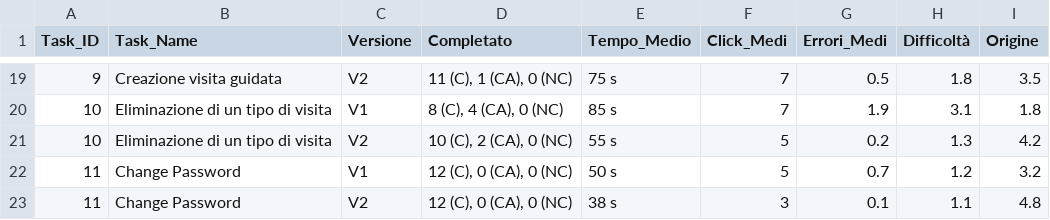
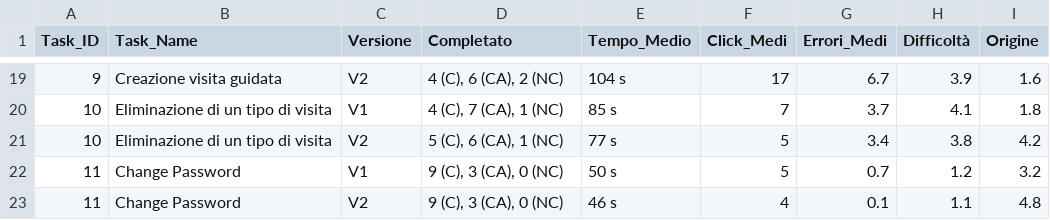
Before and after one commit to Gl0rGl0/GuidedTours, a CSV file: docs/elaborato_aggiornato/IPC/capitoli/risultati_task.csv, drawn as a sheet; only a part is shown, gaps mark what is left out; the diff covers the shown part only.

```diff
--- a/docs/elaborato_aggiornato/IPC/capitoli/risultati_task.csv
+++ b/docs/elaborato_aggiornato/IPC/capitoli/risultati_task.csv
@@ -19,5 +19,5 @@ Task_ID,Task_Name,Versione,Completato,Tempo_Medio,Click_Medi,Errori_Medi,Diffico
-9,Creazione visita guidata,V2,"11 (C), 1 (CA), 0 (NC)",75 s,7,0.5,1.8,3.5
-10,Eliminazione di un tipo di visita,V1,"8 (C), 4 (CA), 0 (NC)",85 s,7,1.9,3.1,1.8
-10,Eliminazione di un tipo di visita,V2,"10 (C), 2 (CA), 0 (NC)",55 s,5,0.2,1.3,4.2
-11,Change Password,V1,"12 (C), 0 (CA), 0 (NC)",50 s,5,0.7,1.2,3.2
-11,Change Password,V2,"12 (C), 0 (CA), 0 (NC)",38 s,3,0.1,1.1,4.8
+9,Creazione visita guidata,V2,"4 (C), 6 (CA), 2 (NC)",104 s,17,6.7,3.9,1.6
+10,Eliminazione di un tipo di visita,V1,"4 (C), 7 (CA), 1 (NC)",85 s,7,3.7,4.1,1.8
+10,Eliminazione di un tipo di visita,V2,"5 (C), 6 (CA), 1 (NC)",77 s,5,3.4,3.8,4.2
+11,Change Password,V1,"9 (C), 3 (CA), 0 (NC)",50 s,5,0.7,1.2,3.2
+11,Change Password,V2,"9 (C), 3 (CA), 0 (NC)",46 s,4,0.1,1.1,4.8
```
Also changed, not shown: 61 edited cells elsewhere in this file, 9 other files.
